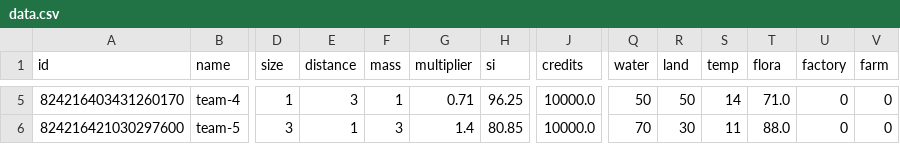
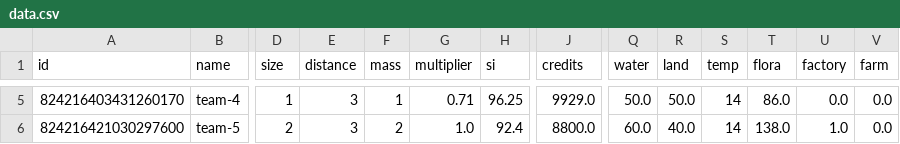
Before and after one commit to SaaamV/Goldilocks-Gamble, a CSV file: DiscordBot/data.csv, drawn as a sheet; only a part is shown, gaps mark what is left out; the diff covers the shown part only; the diff names each change by its address in the sheet, - before the commit and + after, or states it on an @@ line.

Commit message:
fixed credits value in buy_resource fxn

```diff
--- a/DiscordBot/data.csv
+++ b/DiscordBot/data.csv
-J5 (credits): 10000.0
+J5 (credits): 9929.0
-Q5 (water): 50
+Q5 (water): 50.0
-R5 (land): 50
+R5 (land): 50.0
-T5 (flora): 71.0
+T5 (flora): 86.0
-U5 (factory): 0
+U5 (factory): 0.0
-V5:V6 (farm): 0
+V5:V6 (farm): 0.0
-D6 (size): 3
+D6 (size): 2
-E6 (distance): 1
+E6 (distance): 3
-F6 (mass): 3
+F6 (mass): 2
-G6 (multiplier): 1.4
+G6 (multiplier): 1.0
-H6 (si): 80.85
+H6 (si): 92.4
-J6 (credits): 10000.0
+J6 (credits): 8800.0
-Q6 (water): 70
+Q6 (water): 60.0
-R6 (land): 30
+R6 (land): 40.0
-S6 (temp): 11
+S6 (temp): 14
-T6 (flora): 88.0
+T6 (flora): 138.0
-U6 (factory): 0
+U6 (factory): 1.0
```
Also changed, not shown: 31 edited cells elsewhere in this file, 1 other file.
